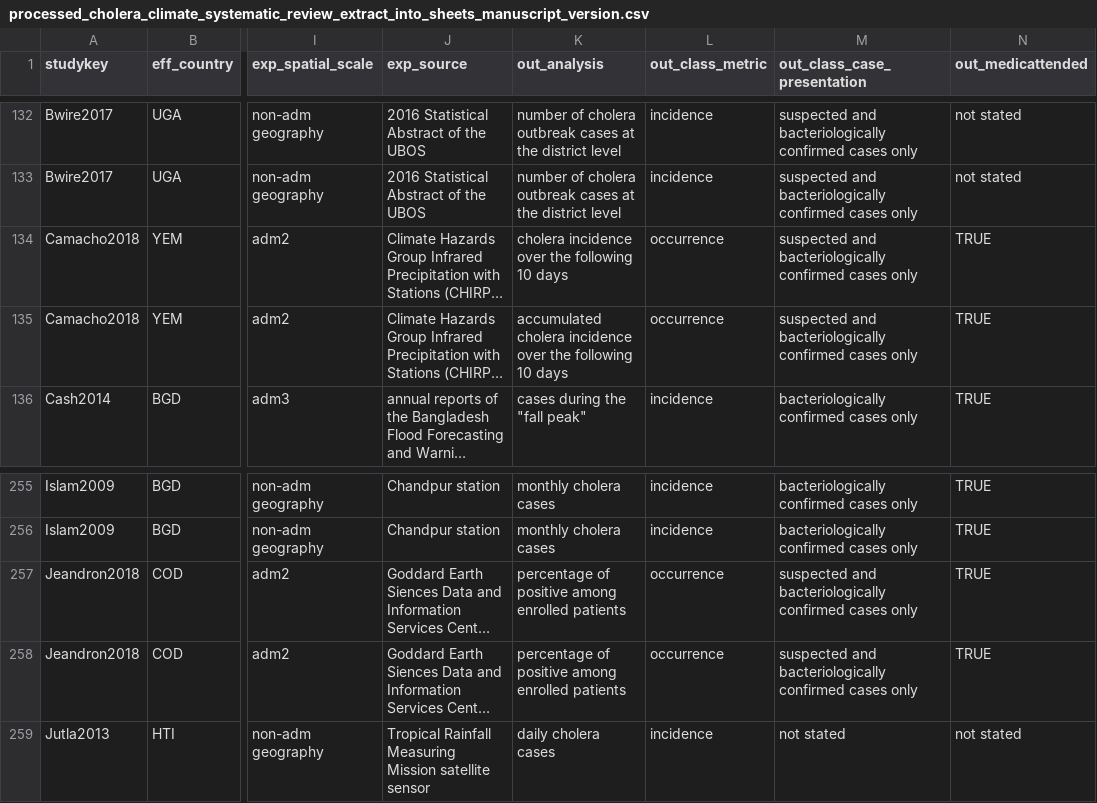
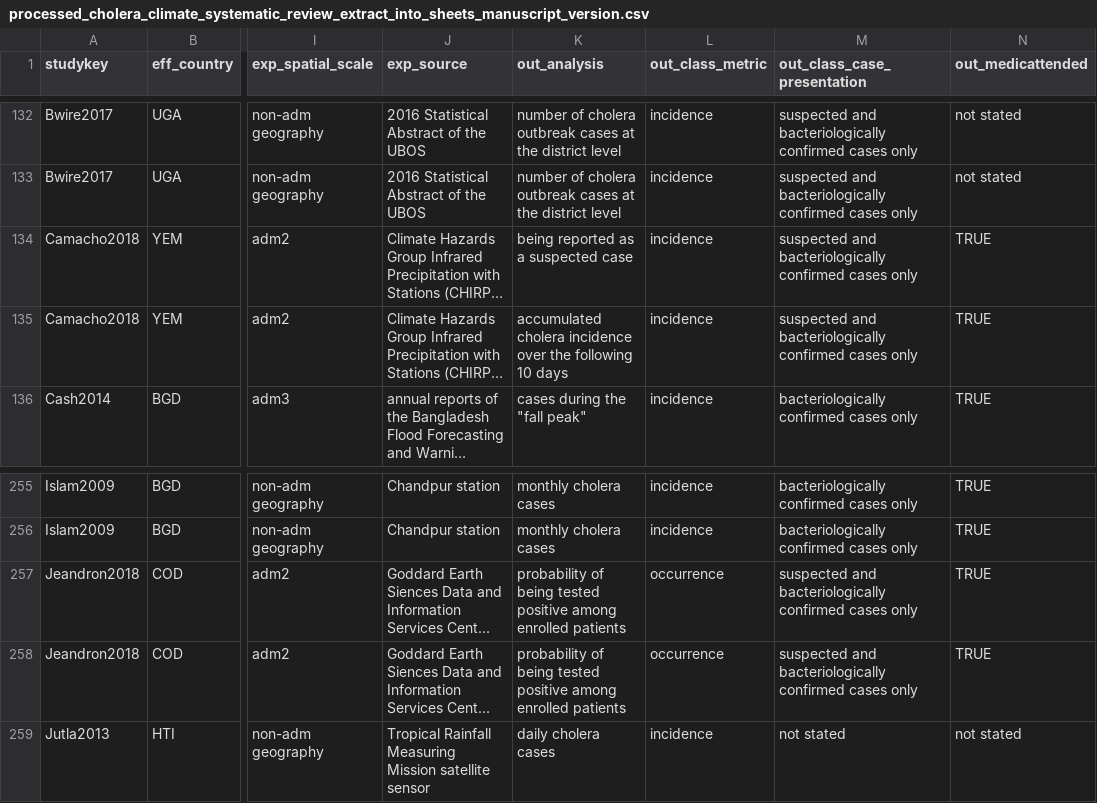
Before and after one commit to HopkinsIDD/cholera_climate_review, a CSV file: Data/extracted_data/processed_cholera_climate_systematic_review_extract_into_sheets_manuscript_version.csv, drawn as a sheet; only a part is shown, gaps mark what is left out; long unchanged cells end in …; the diff names each change by its address in the sheet, - before the commit and + after, or states it on an @@ line.

Commit message:
Update processed_cholera_climate_systematic_review_extract_into_sheets_manuscript_version.csv

```diff
--- a/Data/extracted_data/processed_cholera_climate_systematic_review_extract_into_sheets_manuscript_version.csv
+++ b/Data/extracted_data/processed_cholera_climate_systematic_review_extract_into_sheets_manuscript_version.csv
-K134 (out_analysis): cholera incidence over the following 10 days
+K134 (out_analysis): being reported as a suspected case
-L134:L135 (out_class_metric): occurrence
+L134:L135 (out_class_metric): incidence
-K257:K258 (out_analysis): percentage of positive among…
+K257:K258 (out_analysis): probability of being tested positive among…
```
